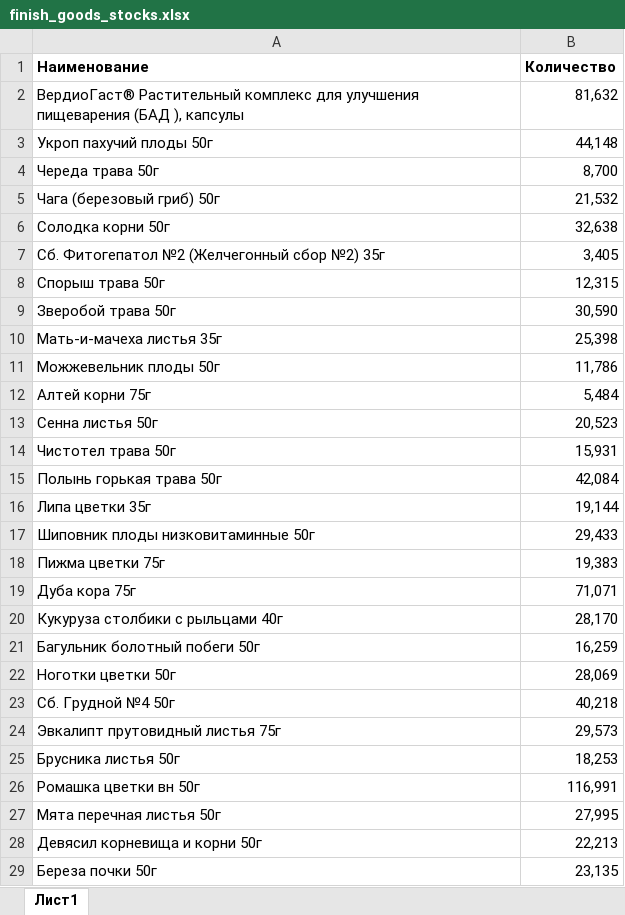
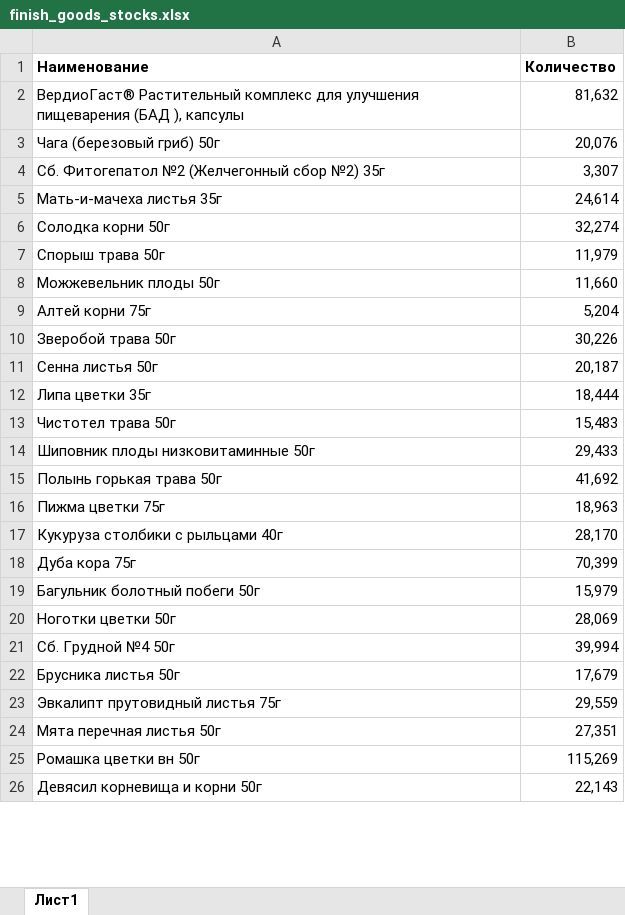
Before and after one commit to andreykoz82/KPI-PBI, an Excel workbook: finish_goods_stocks.xlsx, sheet Лист1, drawn as a sheet; only a part is shown; values as stored, in another font and other column widths than the file's, no borders; removed rows and columns are numbered as before the commit, all else as after; the diff covers the shown part only; the diff names each change by its address in the sheet, - before the commit and + after, or states it on an @@ line.

Commit message:
modified:   finish_goods_stocks.xlsx 	modified:   report.pbix 	modified:   stock_analysis.ipynb 	modified:   stock_analysis.xlsx 	modified:   stock_analysis_final.xlsx 	modified:   time_series_10_22.pkl

```diff
--- a/finish_goods_stocks.xlsx (sheet Лист1)
+++ b/finish_goods_stocks.xlsx (sheet Лист1)
-row 3: Укроп пахучий плоды 50г | 44,148
-row 4: Череда трава 50г | 8,700
-B3 (Количество): 21,532
+B3 (Количество): 20,076
-row 6: Солодка корни 50г | 32,638
-B4 (Количество): 3,405
+B4 (Количество): 3,307
-row 8: Спорыш трава 50г | 12,315
-row 9: Зверобой трава 50г | 30,590
-B5 (Количество): 25,398
+B5 (Количество): 24,614
+row 6: Солодка корни 50г | 32,274
+row 7: Спорыш трава 50г | 11,979
-B8 (Количество): 11,786
+B8 (Количество): 11,660
-B9 (Количество): 5,484
+B9 (Количество): 5,204
+row 10: Зверобой трава 50г | 30,226
-B11 (Количество): 20,523
+B11 (Количество): 20,187
-row 14: Чистотел трава 50г | 15,931
-row 15: Полынь горькая трава 50г | 42,084
-B12 (Количество): 19,144
+B12 (Количество): 18,444
+row 13: Чистотел трава 50г | 15,483
+row 15: Полынь горькая трава 50г | 41,692
-B16 (Количество): 19,383
+B16 (Количество): 18,963
-row 19: Дуба кора 75г | 71,071
+row 18: Дуба кора 75г | 70,399
-B19 (Количество): 16,259
+B19 (Количество): 15,979
-B21 (Количество): 40,218
+B21 (Количество): 39,994
-row 24: Эвкалипт прутовидный листья 75г | 29,573
-B22 (Количество): 18,253
+B22 (Количество): 17,679
-row 26: Ромашка цветки вн 50г | 116,991
+row 23: Эвкалипт прутовидный листья 75г | 29,559
-B24 (Количество): 27,995
+B24 (Количество): 27,351
+row 25: Ромашка цветки вн 50г | 115,269
-B26 (Количество): 22,213
+B26 (Количество): 22,143
-row 29: Береза почки 50г | 23,135
```
Also changed, not shown: 30 added rows, 28 removed rows, 1 moved row and 41 edited cells elsewhere in this sheet, stock_analysis.xlsx, stock_analysis_final.xlsx, 3 other files.
